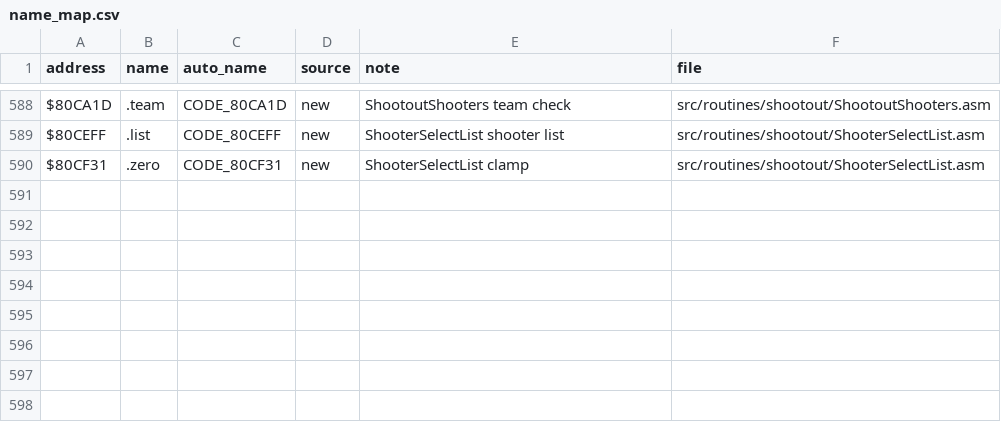
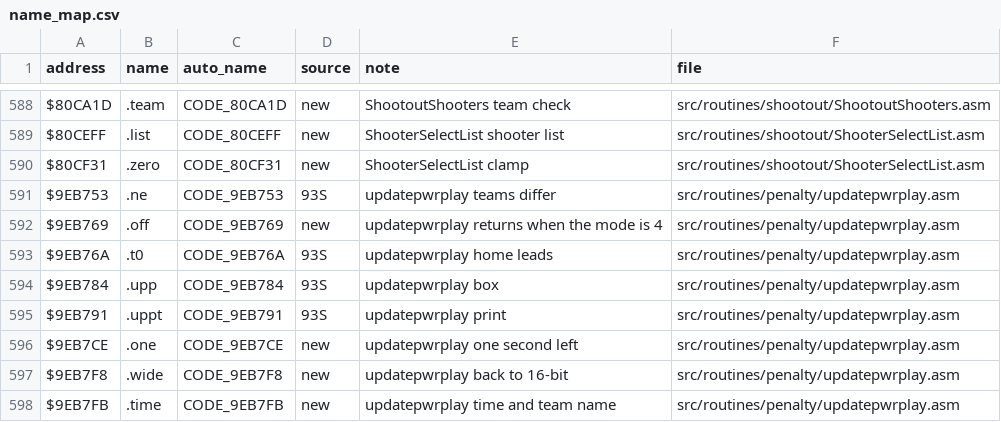
Before and after one commit to Mhopkinsinc/NHL94SNES, a CSV file: docs/name_map.csv, drawn as a sheet; only a part is shown, gaps mark what is left out.

```diff
--- a/docs/name_map.csv
+++ b/docs/name_map.csv
@@ -590 +590,9 @@ $80CEFF,.list,CODE_80CEFF,new,ShooterSelectList shooter list,src/routines/shooto
 $80CF31,.zero,CODE_80CF31,new,ShooterSelectList clamp,src/routines/shootout/ShooterSelectList.asm
+$9EB753,.ne,CODE_9EB753,93S,updatepwrplay teams differ,src/routines/penalty/updatepwrplay.asm
+$9EB769,.off,CODE_9EB769,new,updatepwrplay returns when the mode is 4,src/routines/penalty/updatepwrplay.asm
+$9EB76A,.t0,CODE_9EB76A,93S,updatepwrplay home leads,src/routines/penalty/updatepwrplay.asm
+$9EB784,.upp,CODE_9EB784,93S,updatepwrplay box,src/routines/penalty/updatepwrplay.asm
+$9EB791,.uppt,CODE_9EB791,93S,updatepwrplay print,src/routines/penalty/updatepwrplay.asm
+$9EB7CE,.one,CODE_9EB7CE,new,updatepwrplay one second left,src/routines/penalty/updatepwrplay.asm
+$9EB7F8,.wide,CODE_9EB7F8,new,updatepwrplay back to 16-bit,src/routines/penalty/updatepwrplay.asm
+$9EB7FB,.time,CODE_9EB7FB,new,updatepwrplay time and team name,src/routines/penalty/updatepwrplay.asm
```
Also changed, not shown: 7 other files.
